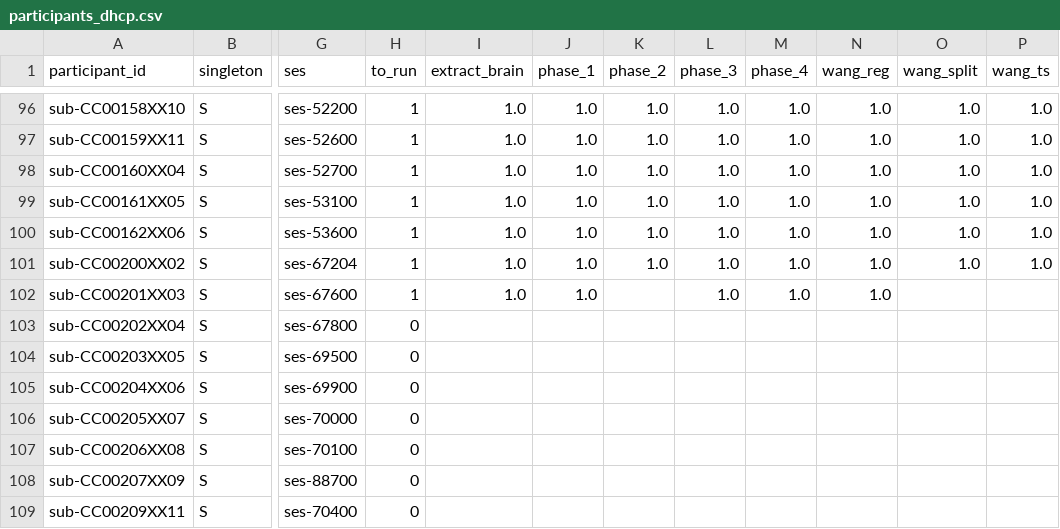
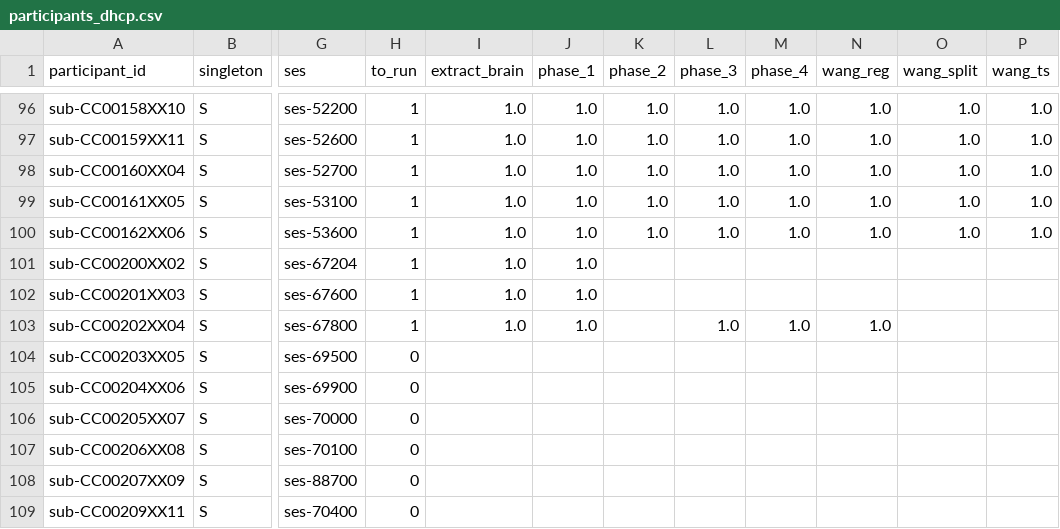
Before and after one commit to arcaro-lab/dhcp, a CSV file: participants_dhcp.csv, drawn as a sheet; only a part is shown, gaps mark what is left out; the diff names each change by its address in the sheet, - before the commit and + after, or states it on an @@ line.

```diff
--- a/participants_dhcp.csv
+++ b/participants_dhcp.csv
-K101 (phase_2): 1.0
+K101 (phase_2): (empty)
-L101:L102 (phase_3): 1.0
+L101:L102 (phase_3): (empty)
-M101:M102 (phase_4): 1.0
+M101:M102 (phase_4): (empty)
-N101:N102 (wang_reg): 1.0
+N101:N102 (wang_reg): (empty)
-O101 (wang_split): 1.0
+O101 (wang_split): (empty)
-P101 (wang_ts): 1.0
+P101 (wang_ts): (empty)
-H103 (to_run): 0
+H103 (to_run): 1
-I103 (extract_brain): (empty)
+I103 (extract_brain): 1.0
-J103 (phase_1): (empty)
+J103 (phase_1): 1.0
-L103 (phase_3): (empty)
+L103 (phase_3): 1.0
-M103 (phase_4): (empty)
+M103 (phase_4): 1.0
-N103 (wang_reg): (empty)
+N103 (wang_reg): 1.0
```
Also changed, not shown: 5 other files.
